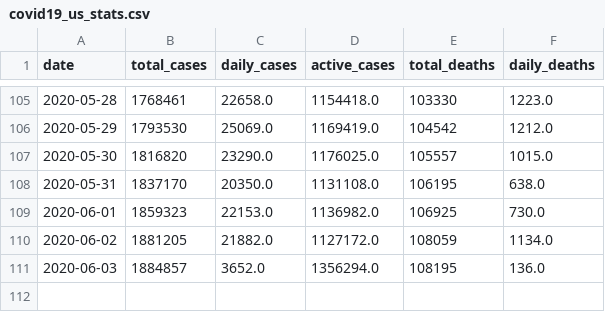
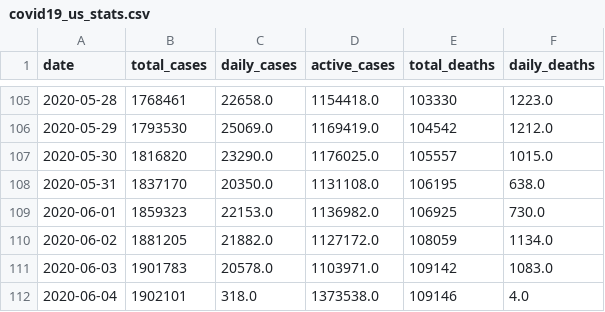
Before and after one commit to rajtulluri/COVID-19-Dashboard, a CSV file: Data/covid19_us_stats.csv, drawn as a sheet; only a part is shown, gaps mark what is left out.

```diff
--- a/Data/covid19_us_stats.csv
+++ b/Data/covid19_us_stats.csv
@@ -110,2 +110,3 @@ date,total_cases,daily_cases,active_cases,total_deaths,daily_deaths
 2020-06-02,1881205,21882.0,1127172.0,108059,1134.0
-2020-06-03,1884857,3652.0,1356294.0,108195,136.0
+2020-06-03,1901783,20578.0,1103971.0,109142,1083.0
+2020-06-04,1902101,318.0,1373538.0,109146,4.0
```
Also changed, not shown: Data/covid19_belarus_stats.csv, Data/covid19_china_stats.csv, 22 other files.
